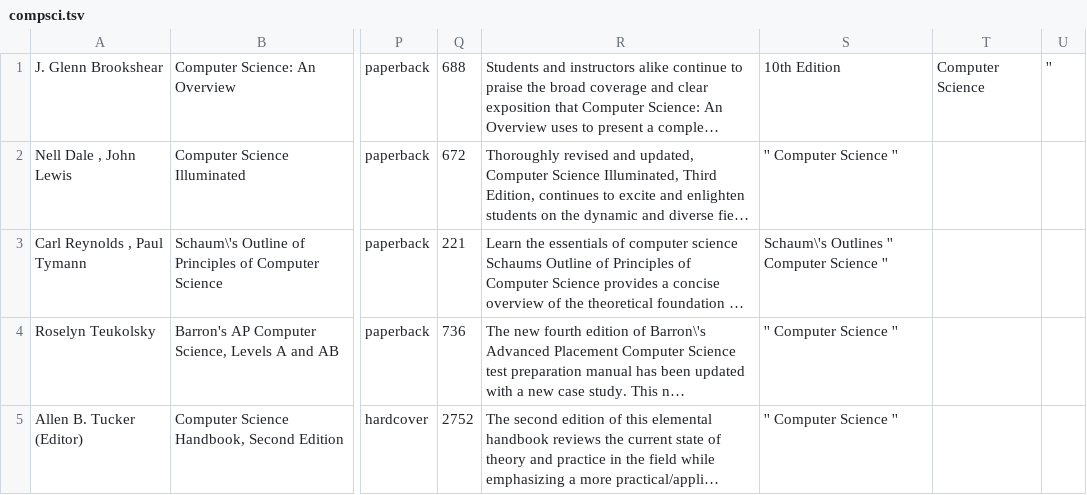
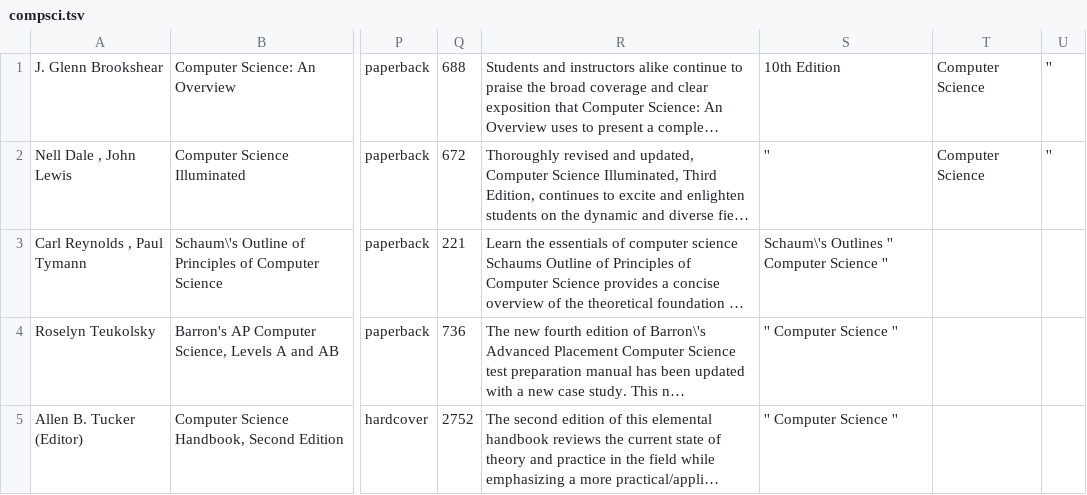
Before and after one commit to CoSig/MySqlDatabase, a TSV file: compsci.tsv, drawn as a sheet; only a part is shown, gaps mark what is left out; long unchanged cells end in …; the diff names each change by its address in the sheet, - before the commit and + after, or states it on an @@ line.

Commit message:
Update compsci.tsv

```diff
--- a/compsci.tsv
+++ b/compsci.tsv
-S2: '' Computer Science ''
+S2: ''
-T2: (empty)
+T2: Computer Science
-U2: (empty)
+U2: ''
```
